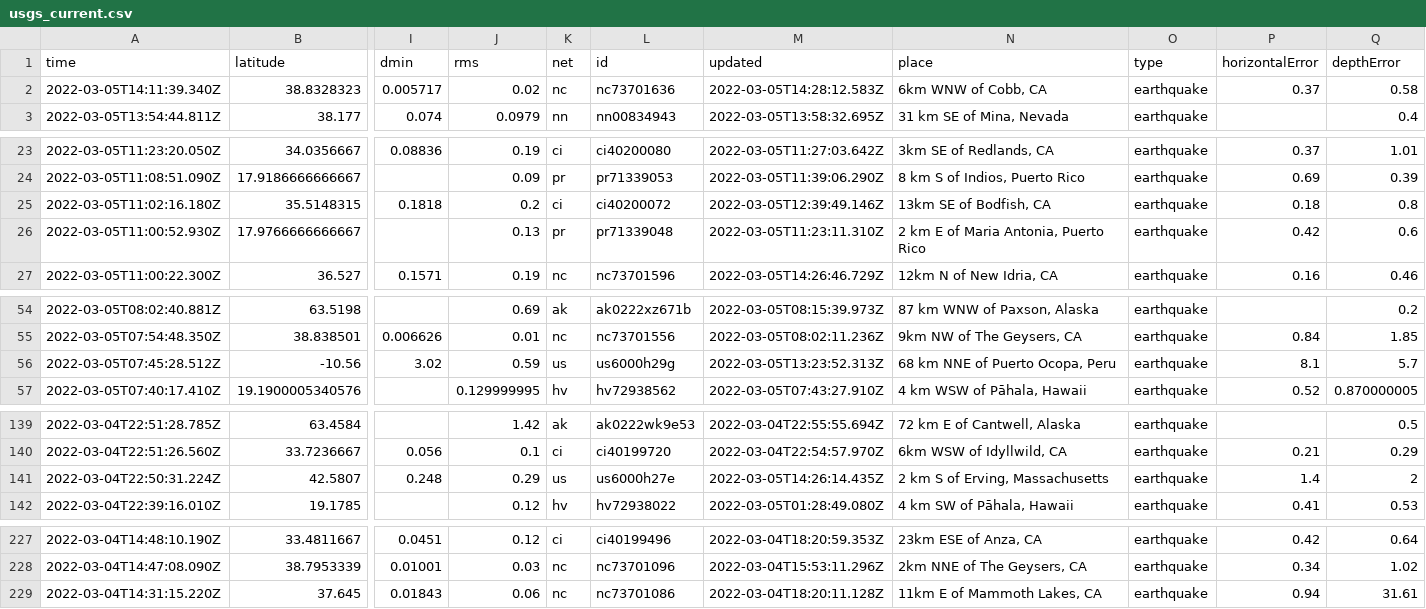
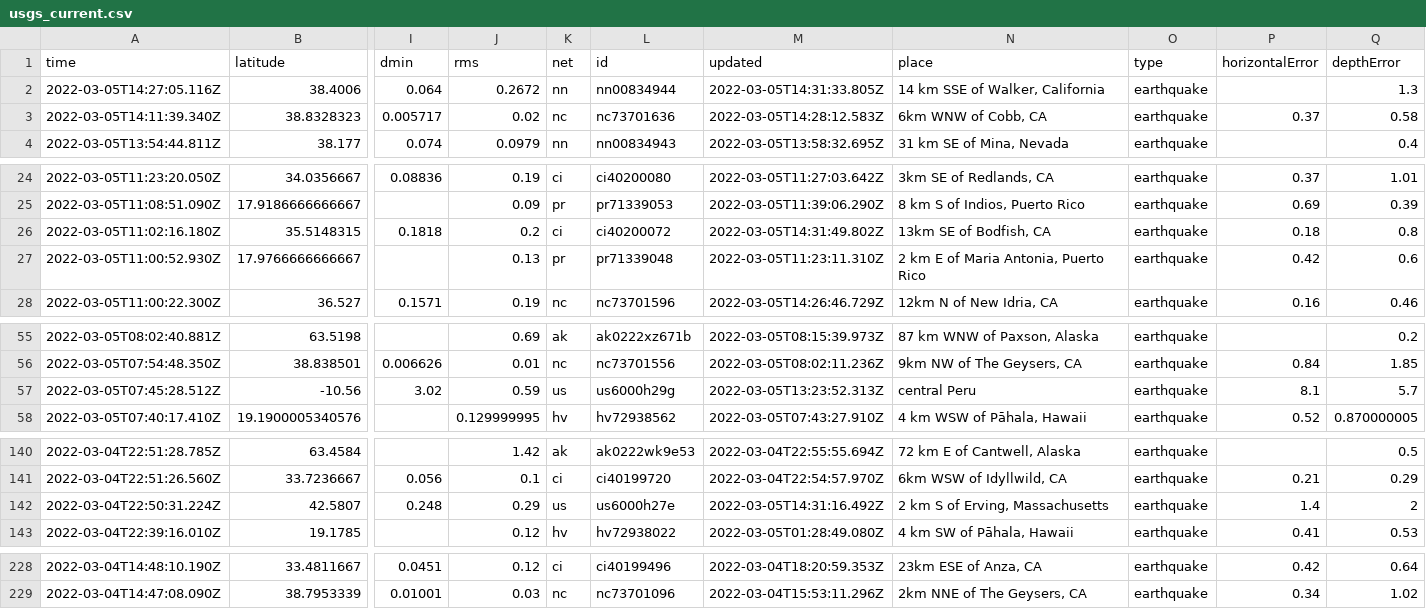
Before and after one commit to johnstont05/nicar22-github-actions, a CSV file: usgs_current.csv, drawn as a sheet; only a part is shown, gaps mark what is left out; removed rows and columns are numbered as before the commit, all else as after; rows hold the shown columns only; the diff names each change by its address in the sheet, - before the commit and + after, or states it on an @@ line.

```diff
--- a/usgs_current.csv
+++ b/usgs_current.csv
+row 2: 2022-03-05T14:27:05.116Z | 38.4006 | 0.064 | 0.2672 | nn | nn00834944 | 2022-03-05T14:31:33.805Z | 14 km SSE of Walker, California | earthquake |  | 1.3
-M26 (updated): 2022-03-05T12:39:49.146Z
+M26 (updated): 2022-03-05T14:31:49.802Z
-N57 (place): 68 km NNE of Puerto Ocopa, Peru
+N57 (place): central Peru
-M142 (updated): 2022-03-05T14:26:14.435Z
+M142 (updated): 2022-03-05T14:31:16.492Z
-row 229: 2022-03-04T14:31:15.220Z | 37.645 | 0.01843 | 0.06 | nc | nc73701086 | 2022-03-04T18:20:11.128Z | 11km E of Mammoth Lakes, CA | earthquake | 0.94 | 31.61
```
Also changed, not shown: usgs_main.csv.
